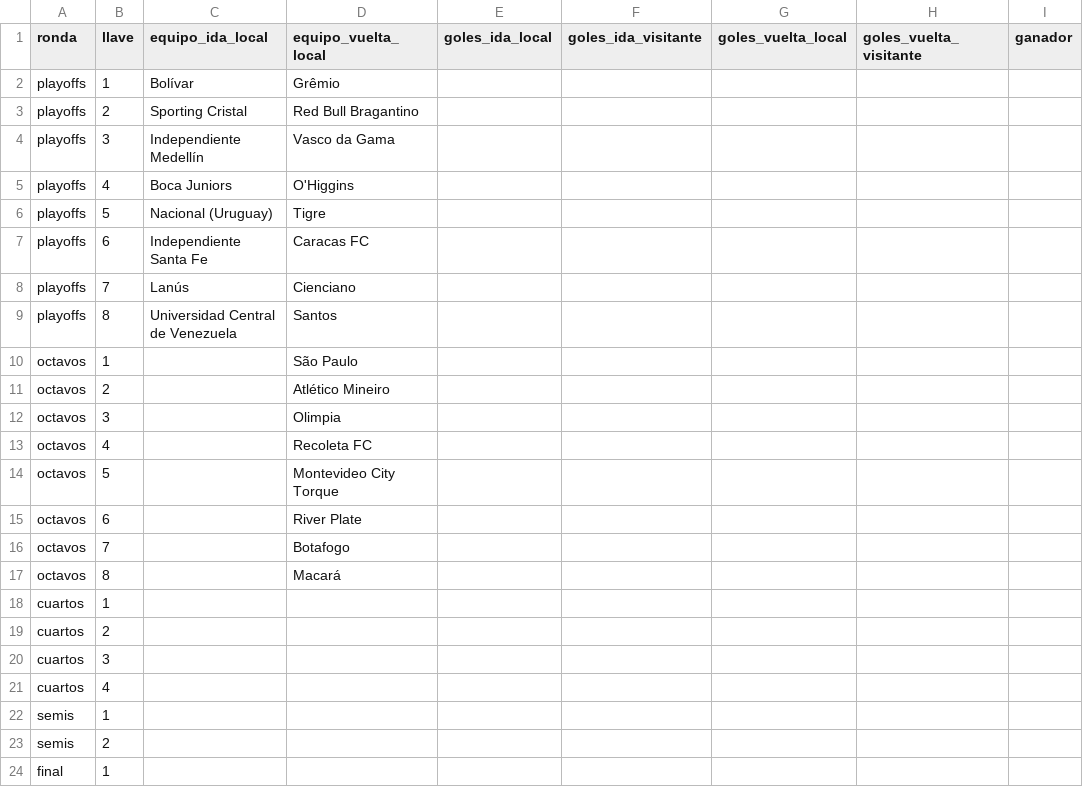
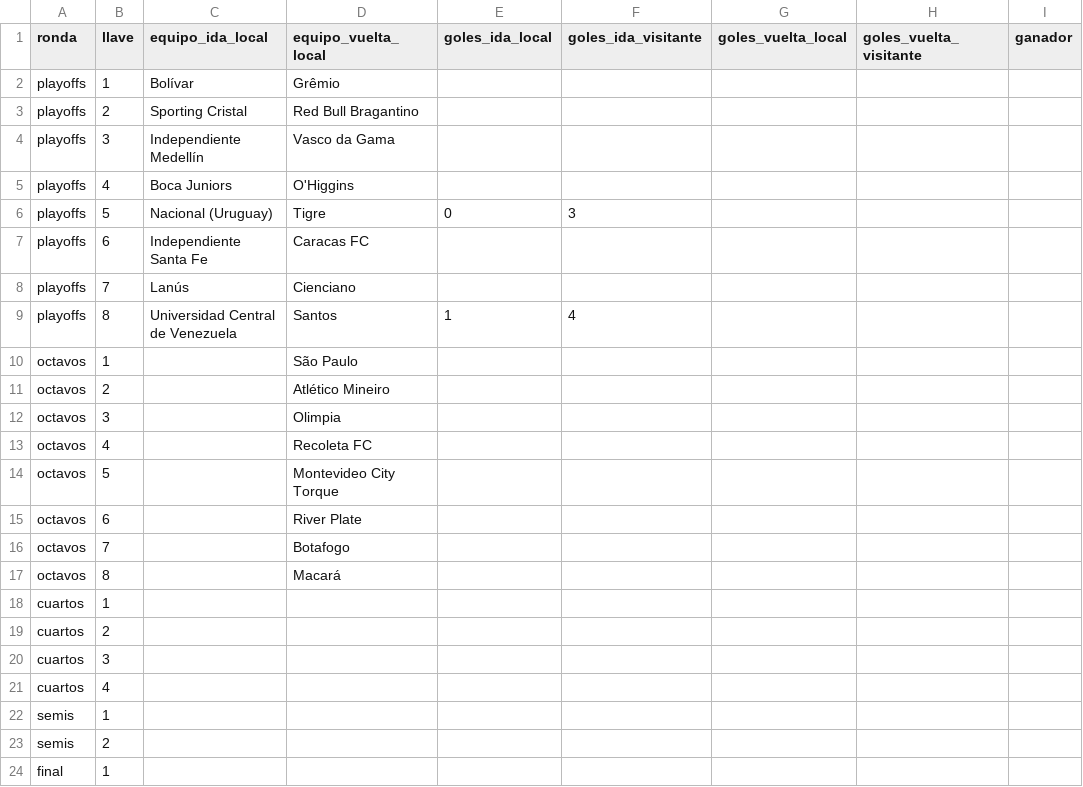
Before and after one commit to soydequilmes7/Simulador-Primera-B-Nacional, a CSV file: datos/sudamericana_cuadro.csv, drawn as a sheet.

Commit message:
Update match results and statistics for Copa Sudamericana playoffs and octavos, including real match scores and adjustments to progression logic.

```diff
--- a/datos/sudamericana_cuadro.csv
+++ b/datos/sudamericana_cuadro.csv
@@ -5,6 +5,6 @@ playoffs,3,Independiente Medellín,Vasco da Gama,,,,,
 playoffs,4,Boca Juniors,O'Higgins,,,,,
-playoffs,5,Nacional (Uruguay),Tigre,,,,,
+playoffs,5,Nacional (Uruguay),Tigre,0,3,,,
 playoffs,6,Independiente Santa Fe,Caracas FC,,,,,
 playoffs,7,Lanús,Cienciano,,,,,
-playoffs,8,Universidad Central de Venezuela,Santos,,,,,
+playoffs,8,Universidad Central de Venezuela,Santos,1,4,,,
 octavos,1,,São Paulo,,,,,
```
Also changed, not shown: 3 other files.
